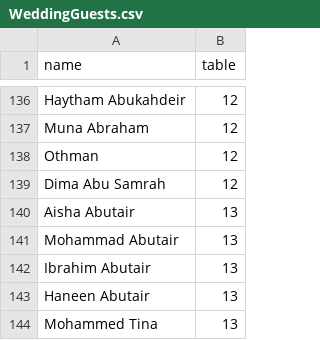
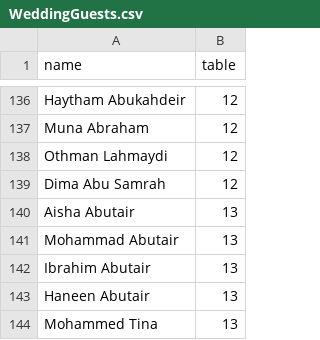
Before and after one commit to YousefTIbrahim/table-finder, a CSV file: src/data/WeddingGuests.csv, drawn as a sheet; only a part is shown, gaps mark what is left out; the diff covers the shown part only.

```diff
--- a/src/data/WeddingGuests.csv
+++ b/src/data/WeddingGuests.csv
@@ -137,3 +137,3 @@ Haytham Abukahdeir,12
 Muna Abraham,12
-Othman,12
+Othman Lahmaydi,12
 Dima Abu Samrah,12
```
Also changed, not shown: 3 added rows, 1 removed row and 5 edited cells elsewhere in this file, 14 other files.
